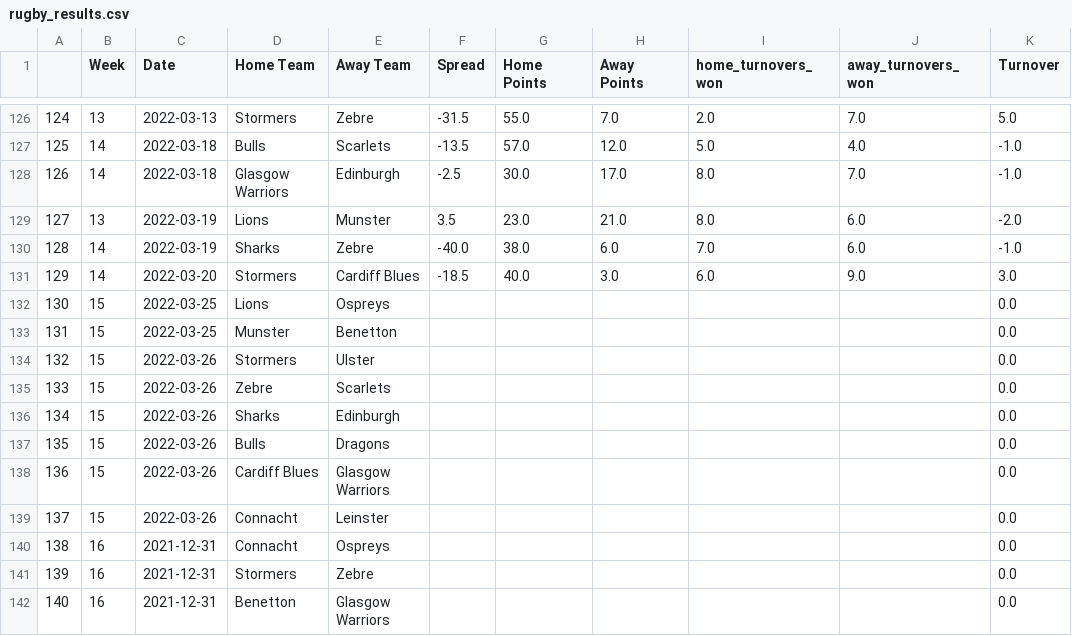
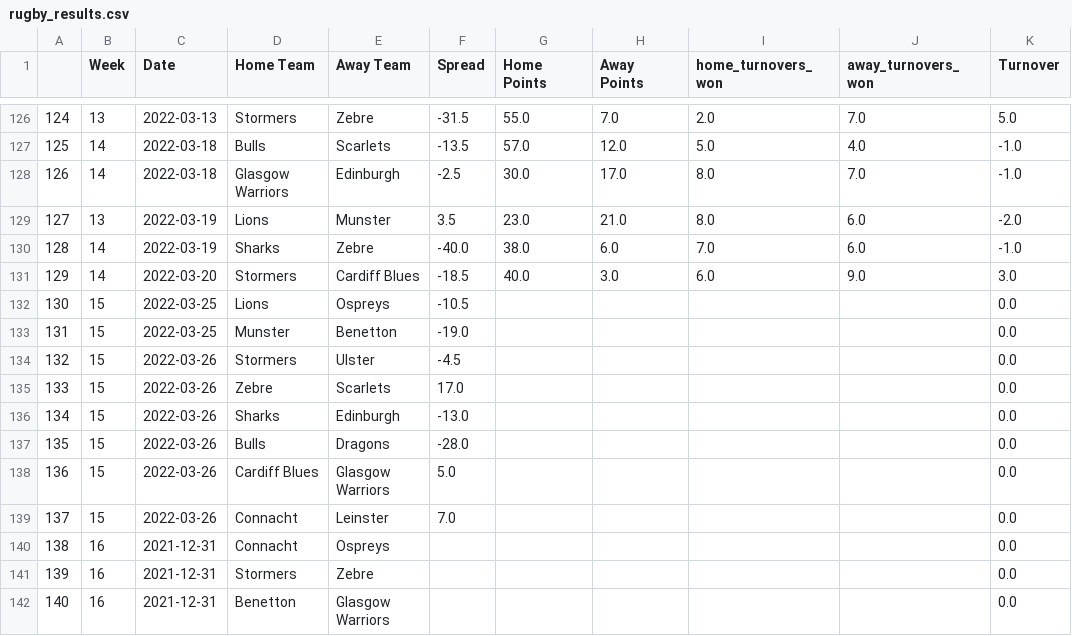
Before and after one commit to ZeNoonan/rugby, a CSV file: rugby_results.csv, drawn as a sheet; only a part is shown, gaps mark what is left out; the diff names each change by its address in the sheet, - before the commit and + after, or states it on an @@ line.

```diff
--- a/rugby_results.csv
+++ b/rugby_results.csv
-F132 (Spread): (empty)
+F132 (Spread): -10.5
-F133 (Spread): (empty)
+F133 (Spread): -19.0
-F134 (Spread): (empty)
+F134 (Spread): -4.5
-F135 (Spread): (empty)
+F135 (Spread): 17.0
-F136 (Spread): (empty)
+F136 (Spread): -13.0
-F137 (Spread): (empty)
+F137 (Spread): -28.0
-F138 (Spread): (empty)
+F138 (Spread): 5.0
-F139 (Spread): (empty)
+F139 (Spread): 7.0
```
Also changed, not shown: rugby_england_data.csv, 2 other files.
